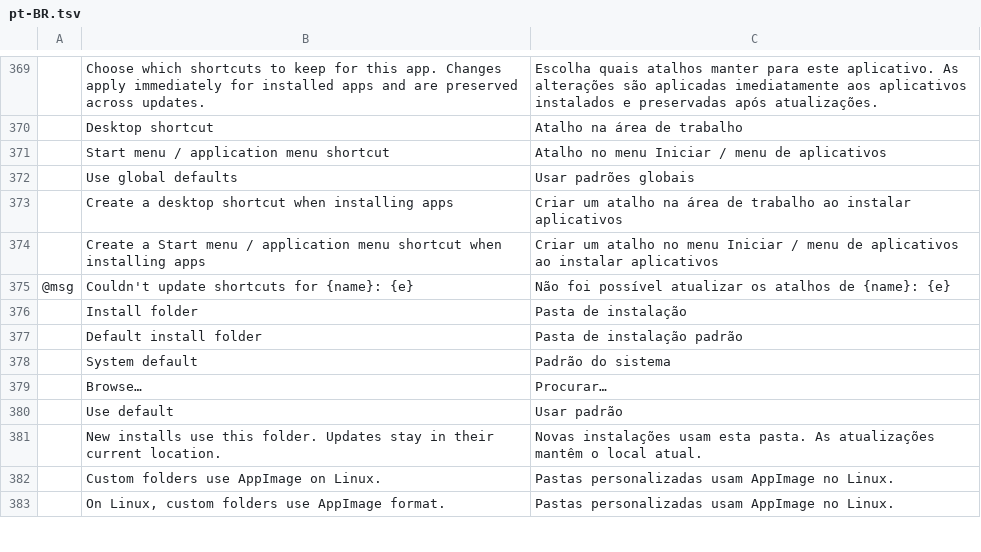
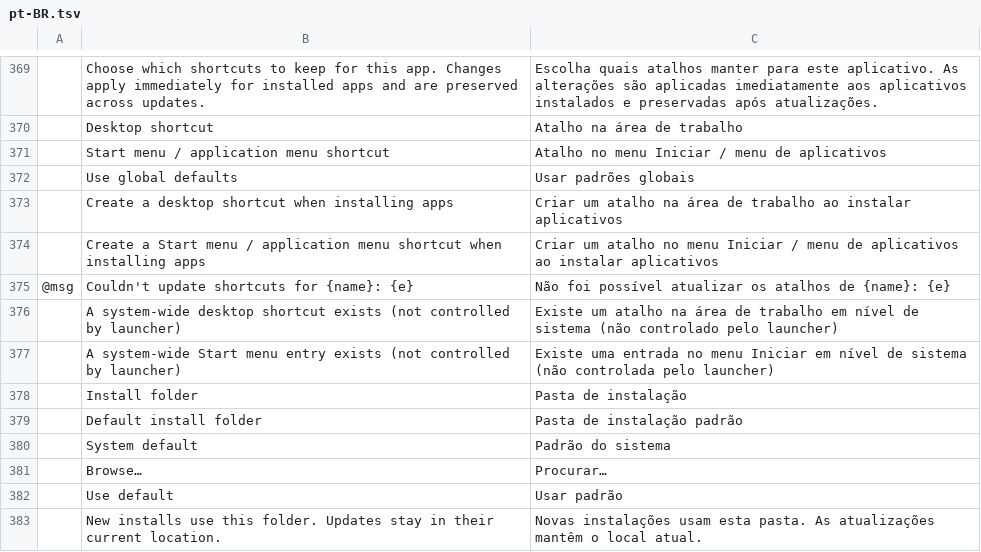
Before and after one commit to storytold/craft-launcher, a TSV file: crates/ui-egui/src/i18n/pt-BR.tsv, drawn as a sheet; only a part is shown, gaps mark what is left out; the shorter side is filled out with more unchanged rows; the diff names each change by its address in the sheet, - before the commit and + after, or states it on an @@ line.

Commit message:
fix(native,ui): separate launcher-managed and system shortcuts, harden Windows/macOS creation, and report unmanaged entries

```diff
--- a/crates/ui-egui/src/i18n/pt-BR.tsv
+++ b/crates/ui-egui/src/i18n/pt-BR.tsv
+row 376:  | A system-wide desktop shortcut exists (not controlled by launcher) | Existe um atalho na área de trabalho em nível de sistema (não controlado pelo launcher)
+row 377:  | A system-wide Start menu entry exists (not controlled by launcher) | Existe uma entrada no menu Iniciar em nível de sistema (não controlada pelo launcher)
```
Also changed, not shown: 3 other files.
